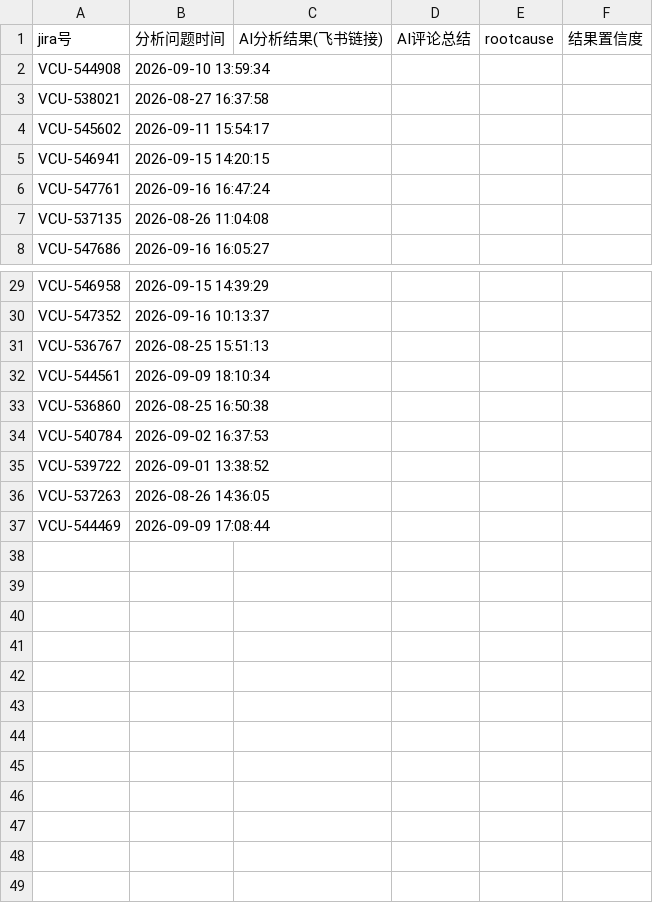
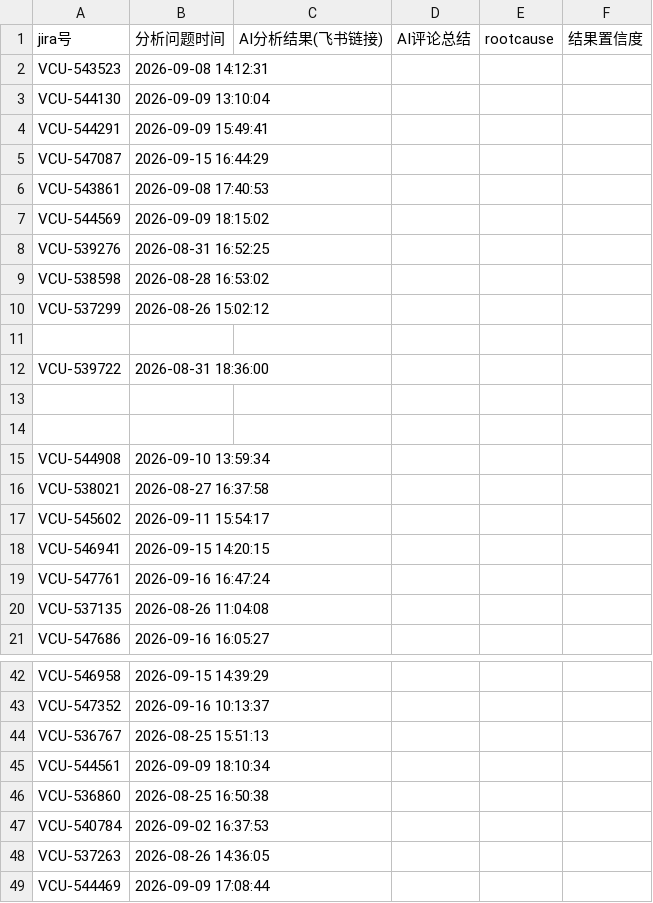
Before and after one commit to LuckyBuff2333/program16, a CSV file: docs/2026-09-18/2026-09-18_daily.csv, drawn as a sheet; only a part is shown, gaps mark what is left out.

```diff
--- a/docs/2026-09-18/2026-09-18_daily.csv
+++ b/docs/2026-09-18/2026-09-18_daily.csv
@@ -1,2 +1,15 @@
 jira号,分析问题时间,AI分析结果(飞书链接),AI评论总结,rootcause,结果置信度
+VCU-543523,2026-09-08 14:12:31,,,,
+VCU-544130,2026-09-09 13:10:04,,,,
+VCU-544291,2026-09-09 15:49:41,,,,
+VCU-547087,2026-09-15 16:44:29,,,,
+VCU-543861,2026-09-08 17:40:53,,,,
+VCU-544569,2026-09-09 18:15:02,,,,
+VCU-539276,2026-08-31 16:52:25,,,,
+VCU-538598,2026-08-28 16:53:02,,,,
+VCU-537299,2026-08-26 15:02:12,,,,
+,,,,,
+VCU-539722,2026-08-31 18:36:00,,,,
+,,,,,
+,,,,,
 VCU-544908,2026-09-10 13:59:34,,,,
@@ -34,3 +47,2 @@ VCU-536860,2026-08-25 16:50:38,,,,
 VCU-540784,2026-09-02 16:37:53,,,,
-VCU-539722,2026-09-01 13:38:52,,,,
 VCU-537263,2026-08-26 14:36:05,,,,
```
Also changed, not shown: 7 other files.
